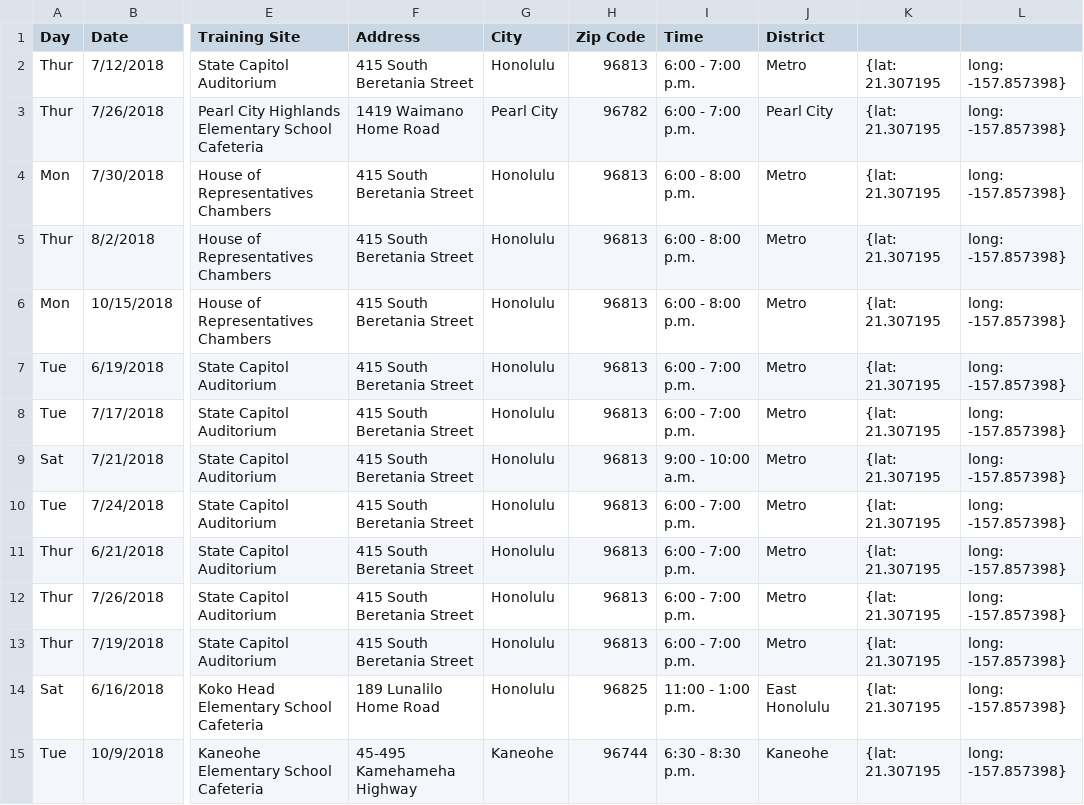
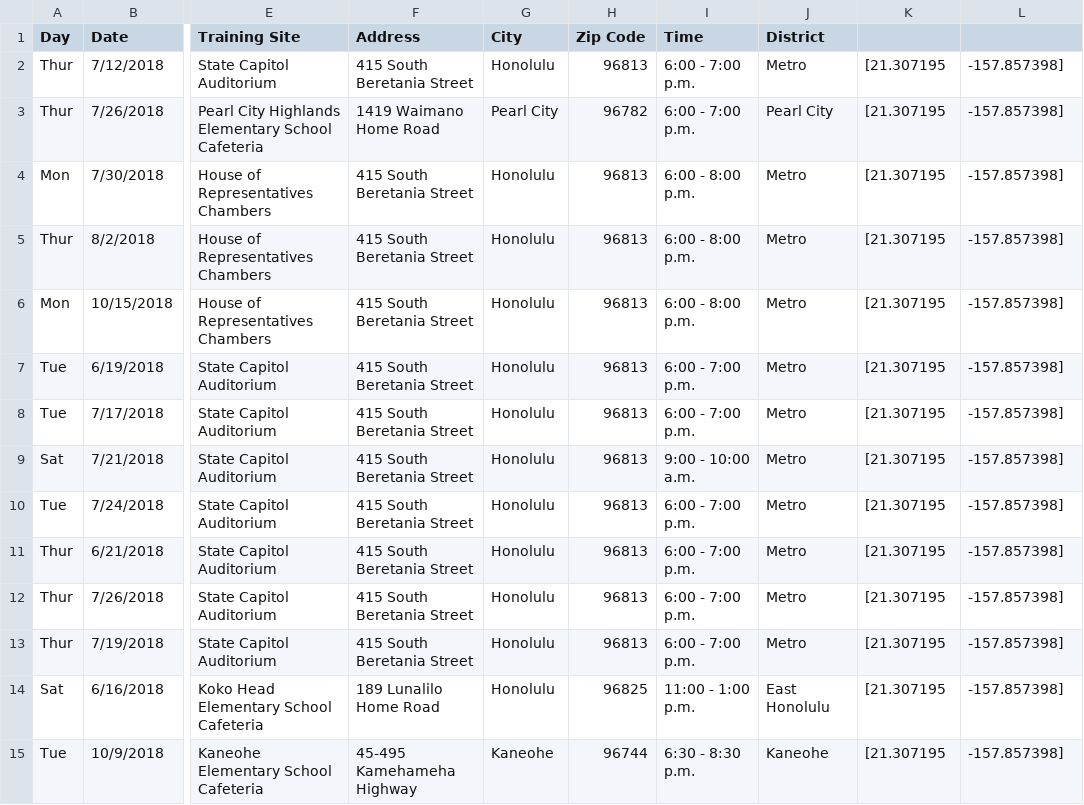
Before and after one commit to HACC17/PollerBears, a CSV file: csv/training.csv, drawn as a sheet; only a part is shown, gaps mark what is left out; the diff covers the shown part only; the diff names each change by its address in the sheet, - before the commit and + after, or states it on an @@ line.

```diff
--- a/csv/training.csv
+++ b/csv/training.csv
-K2:K15: {lat: 21.307195
+K2:K15: [21.307195
-L2:L15: long: -157.857398}
+L2:L15: -157.857398]
```
Also changed, not shown: 58 edited cells elsewhere in this file, 1 other file.
